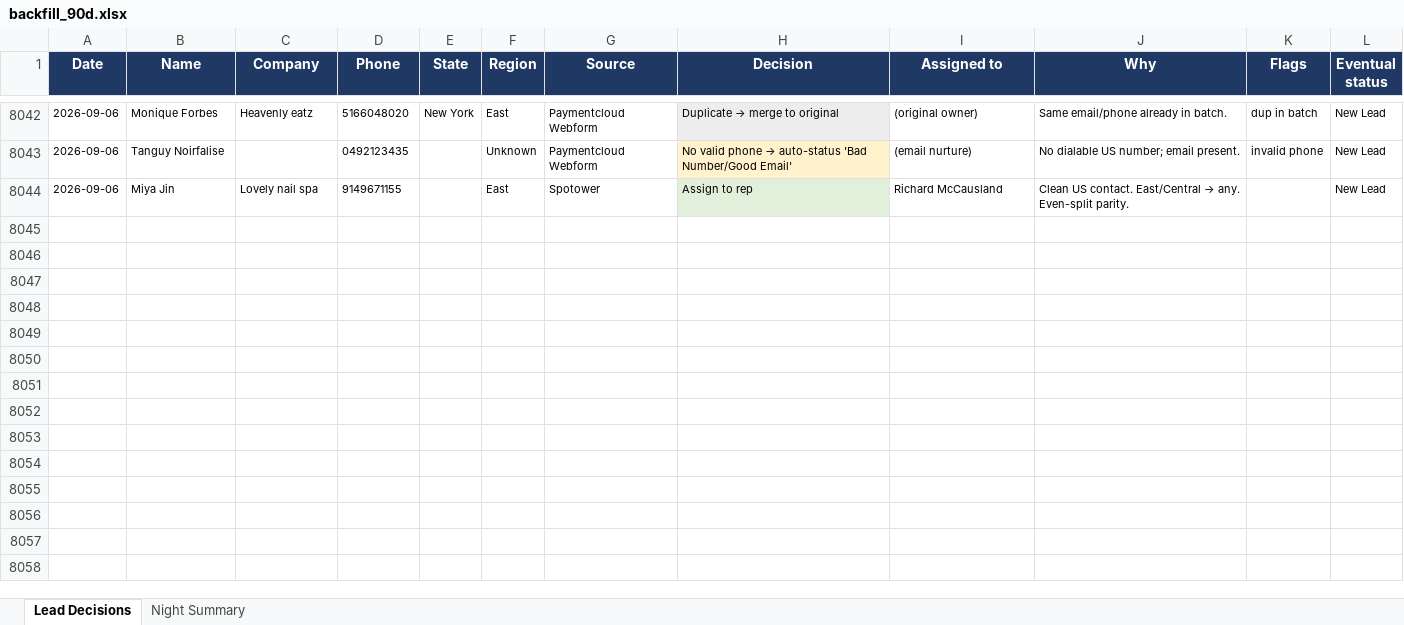
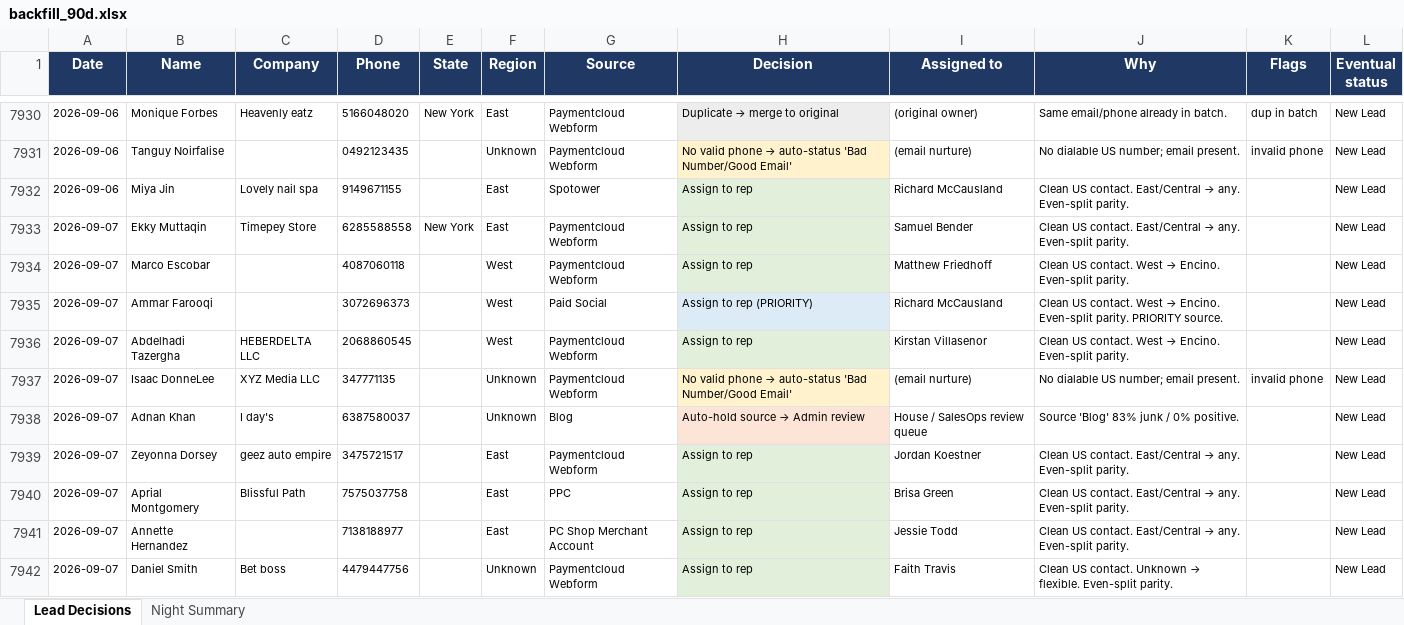
Before and after one commit to kurvnick/kurvpay-pcrep, an Excel workbook: logs/backfill_90d.xlsx, sheet Lead Decisions, drawn as a sheet; only a part is shown, gaps mark what is left out; values as stored, in another font and other column widths than the file's, no borders; the diff covers the shown part only; the diff names each change by its address in the sheet, - before the commit and + after, or states it on an @@ line.

Commit message:
Decision log 2026-09-07

```diff
--- a/logs/backfill_90d.xlsx (sheet Lead Decisions)
+++ b/logs/backfill_90d.xlsx (sheet Lead Decisions)
+row 7933: 2026-09-07 | Ekky Muttaqin | Timepey Store | 6285588558 | New York | East | Paymentcloud Webform | Assign to rep | Samuel Bender | Clean US contact. East/Central → any. Even-split parity. |  | New Lead
+row 7934: 2026-09-07 | Marco Escobar |  | 4087060118 |  | West | Paymentcloud Webform | Assign to rep | Matthew Friedhoff | Clean US contact. West → Encino. Even-split parity. |  | New Lead
+row 7935: 2026-09-07 | Ammar Farooqi |  | 3072696373 |  | West | Paid Social | Assign to rep (PRIORITY) | Richard McCausland | Clean US contact. West → Encino. Even-split parity. PRIORITY source. |  | New Lead
+row 7936: 2026-09-07 | Abdelhadi Tazergha | HEBERDELTA LLC | 2068860545 |  | West | Paymentcloud Webform | Assign to rep | Kirstan Villasenor | Clean US contact. West → Encino. Even-split parity. |  | New Lead
+row 7937: 2026-09-07 | Isaac DonneLee | XYZ Media LLC | 347771135 |  | Unknown | Paymentcloud Webform | No valid phone → auto-status 'Bad Number/Good Email' | (email nurture) | No dialable US number; email present. | invalid phone | New Lead
+row 7938: 2026-09-07 | Adnan Khan | I day's | 6387580037 |  | Unknown | Blog | Auto-hold source → Admin review | House / SalesOps review queue | Source 'Blog' 83% junk / 0% positive. |  | New Lead
+row 7939: 2026-09-07 | Zeyonna Dorsey | geez auto empire | 3475721517 |  | East | Paymentcloud Webform | Assign to rep | Jordan Koestner | Clean US contact. East/Central → any. Even-split parity. |  | New Lead
+row 7940: 2026-09-07 | Aprial Montgomery | Blissful Path | 7575037758 |  | East | PPC | Assign to rep | Brisa Green | Clean US contact. East/Central → any. Even-split parity. |  | New Lead
+row 7941: 2026-09-07 | Annette Hernandez |  | 7138188977 |  | East | PC Shop Merchant Account | Assign to rep | Jessie Todd | Clean US contact. East/Central → any. Even-split parity. |  | New Lead
+row 7942: 2026-09-07 | Daniel Smith | Bet boss | 4479447756 |  | Unknown | Paymentcloud Webform | Assign to rep | Faith Travis | Clean US contact. Unknown → flexible. Even-split parity. |  | New Lead
```
Also changed, not shown: 30 added rows, 112 removed rows and 165 edited cells elsewhere in this sheet, sheet Night Summary.
